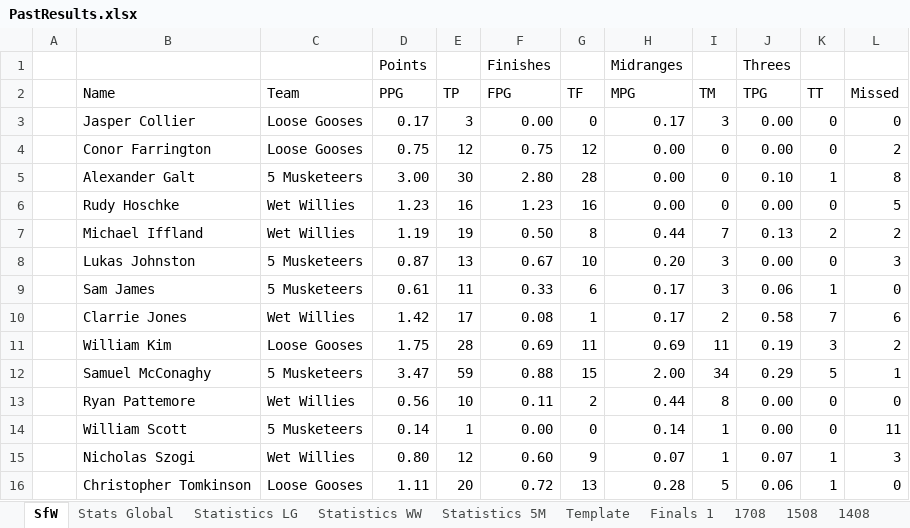
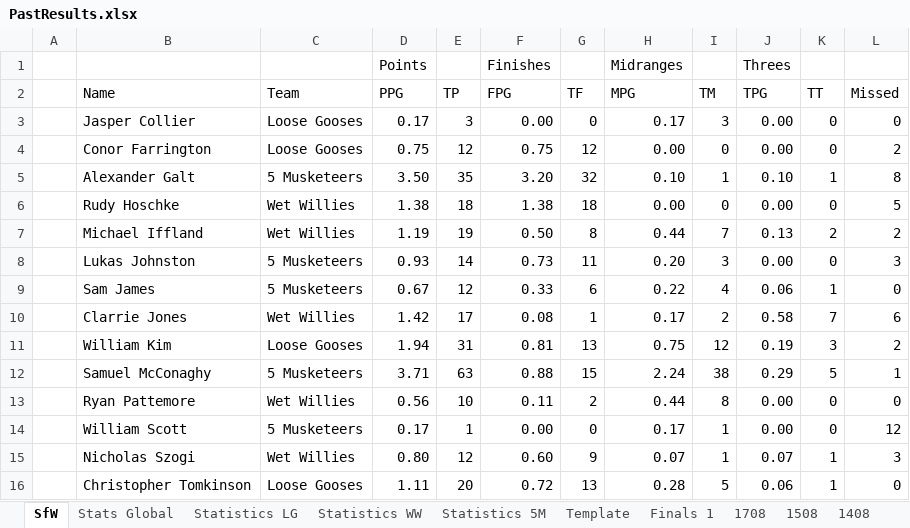
Before and after one commit to KingGoose20/LTBOS3, an Excel workbook: Other Files/PastResults.xlsx, sheet SfW, drawn as a sheet; only a part is shown; values as stored, in another font and other column widths than the file's, no borders; the diff covers the shown part only; the diff names each change by its address in the sheet, - before the commit and + after, or states it on an @@ line.

```diff
--- a/Other Files/PastResults.xlsx (sheet SfW)
+++ b/Other Files/PastResults.xlsx (sheet SfW)
-D5 (PPG): 3.00
+D5 (PPG): 3.50
-E5 (TP): 30
+E5 (TP): 35
-F5 (FPG): 2.80
+F5 (FPG): 3.20
-G5 (TF): 28
+G5 (TF): 32
-H5 (MPG): 0.00
+H5 (MPG): 0.10
-I5 (TM): 0
+I5 (TM): 1
-D6 (PPG): 1.23
+D6 (PPG): 1.38
-E6 (TP): 16
+E6 (TP): 18
-F6 (FPG): 1.23
+F6 (FPG): 1.38
-G6 (TF): 16
+G6 (TF): 18
-D8 (PPG): 0.87
+D8 (PPG): 0.93
-E8 (TP): 13
+E8 (TP): 14
-F8 (FPG): 0.67
+F8 (FPG): 0.73
-G8 (TF): 10
+G8 (TF): 11
-D9 (PPG): 0.61
+D9 (PPG): 0.67
-E9 (TP): 11
+E9 (TP): 12
-H9 (MPG): 0.17
+H9 (MPG): 0.22
-I9 (TM): 3
+I9 (TM): 4
-D11 (PPG): 1.75
+D11 (PPG): 1.94
-E11 (TP): 28
+E11 (TP): 31
-F11 (FPG): 0.69
+F11 (FPG): 0.81
-G11 (TF): 11
+G11 (TF): 13
-H11 (MPG): 0.69
+H11 (MPG): 0.75
-I11 (TM): 11
+I11 (TM): 12
-D12 (PPG): 3.47
+D12 (PPG): 3.71
-E12 (TP): 59
+E12 (TP): 63
-H12 (MPG): 2.00
+H12 (MPG): 2.24
-I12 (TM): 34
+I12 (TM): 38
-D14 (PPG): 0.14
+D14 (PPG): 0.17
-H14 (MPG): 0.14
+H14 (MPG): 0.17
-L14 (Missed): 11
+L14 (Missed): 12
```
Also changed, not shown: 46 edited cells elsewhere in this sheet, sheet Finals 1, sheet Stats Global, sheet Statistics LG, sheet Statistics 5M, sheet Statistics WW, formulas that keep their value, charts or pictures, 5 other files.
